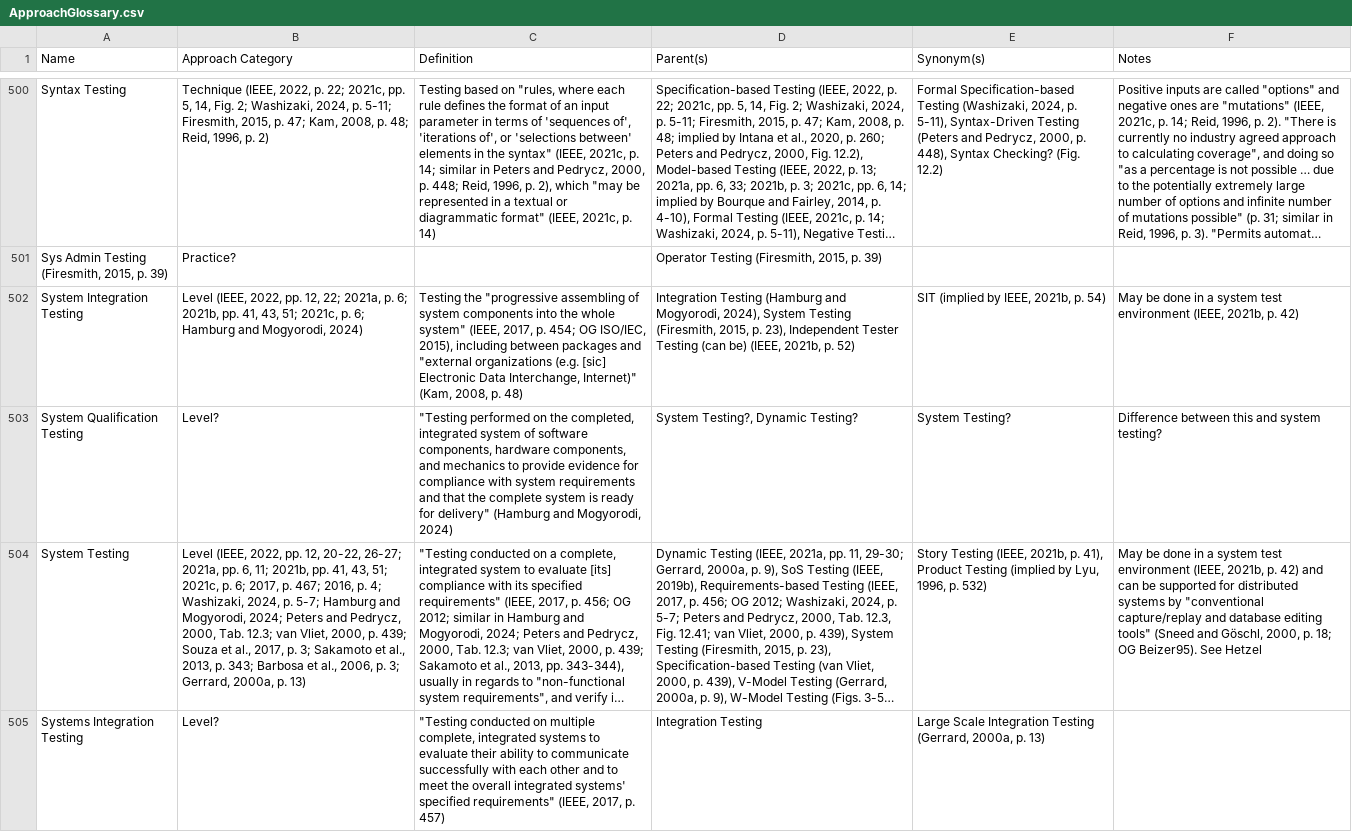
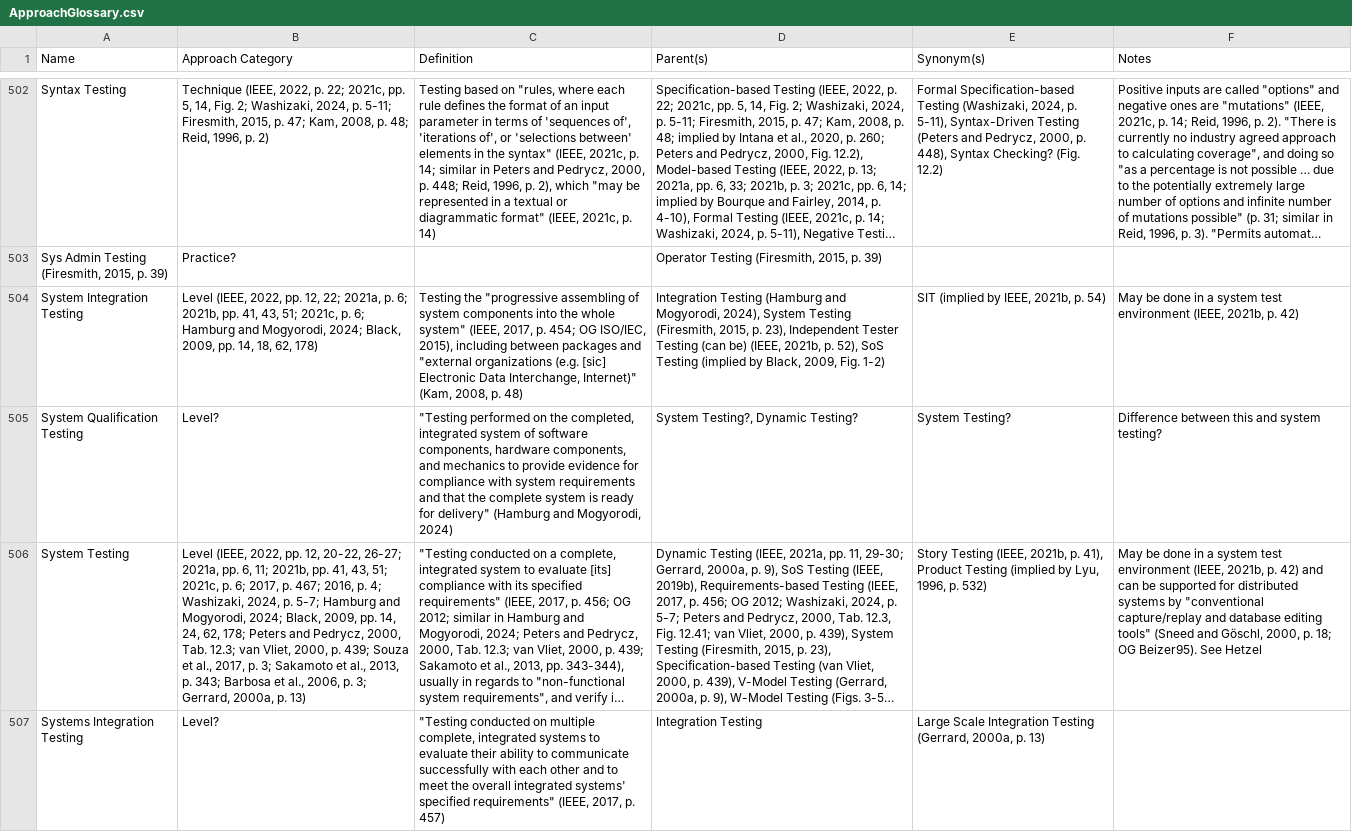
Before and after one commit to samm82/TestingTesting, a CSV file: ApproachGlossary.csv, drawn as a sheet; only a part is shown, gaps mark what is left out; long unchanged cells end in …; addresses are those after the commit; the diff covers the shown part only; the diff names each change by its address in the sheet, - before the commit and + after, or states it on an @@ line.

Commit message:
Add notes on test levels from Black2009; #225

```diff
--- a/ApproachGlossary.csv
+++ b/ApproachGlossary.csv
-B504 (Approach Category): …and Mogyorodi, 2024)
+B504 (Approach Category): …and Mogyorodi, 2024; Black, 2009, pp. 14, 18, 62, 178)
-D504 (Parent(s)): …2021b, p. 52)
+D504 (Parent(s)): …2021b, p. 52), SoS Testing (implied by Black, 2009, Fig. 1-2)
-B506 (Approach Category): …Mogyorodi, 2024; Peters and…
+B506 (Approach Category): …Mogyorodi, 2024; Black, 2009, pp. 14, 24, 62, 178; Peters and…
```
Also changed, not shown: 3 added rows and 8 edited cells elsewhere in this file, 17 other files.
